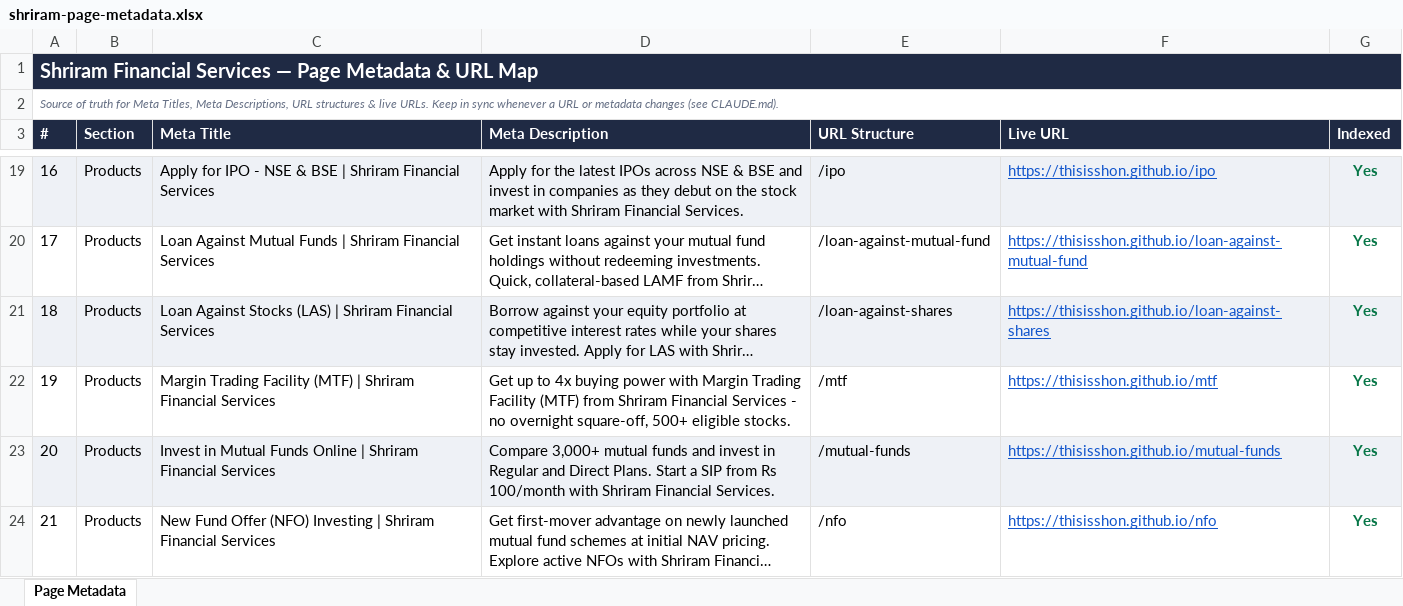
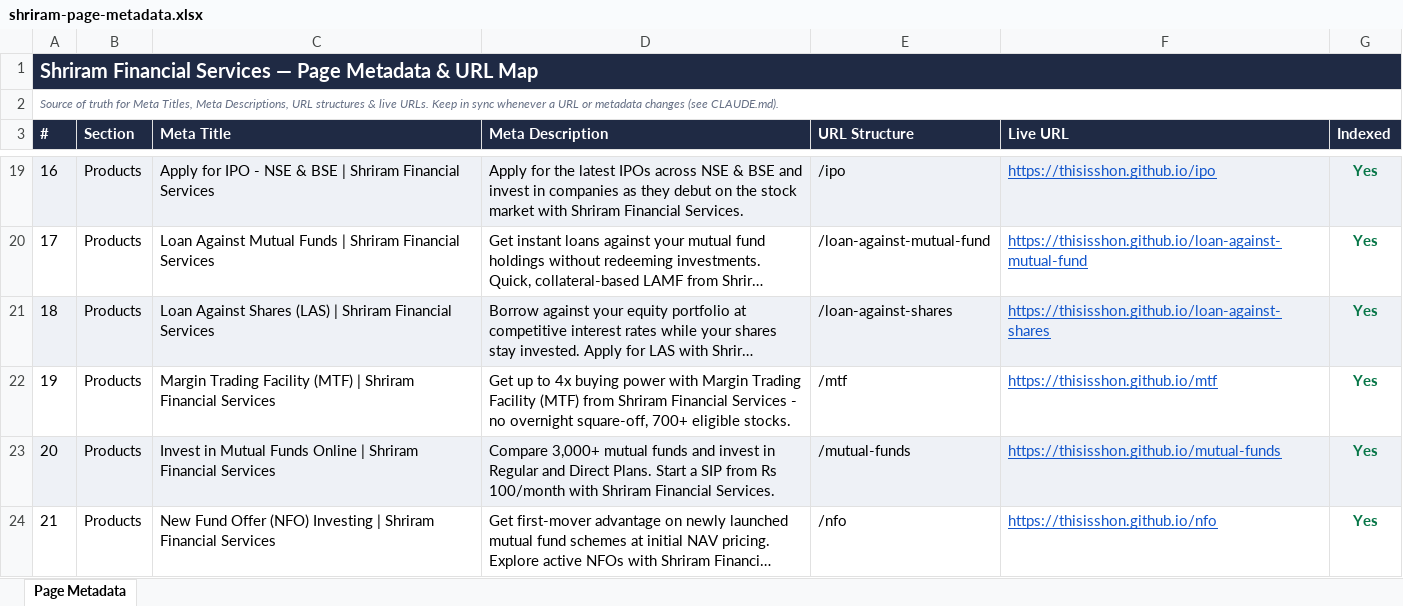
Before and after one commit to thisisshon/thisisshon.github.io, an Excel workbook: shriram-page-metadata.xlsx, sheet Page Metadata, drawn as a sheet; only a part is shown, gaps mark what is left out; long unchanged cells end in …; values as stored, in another font and other column widths than the file's, no borders; the diff names each change by its address in the sheet, - before the commit and + after, or states it on an @@ line.

```diff
--- a/shriram-page-metadata.xlsx (sheet Page Metadata)
+++ b/shriram-page-metadata.xlsx (sheet Page Metadata)
-C21 (Meta Title): Loan Against Stocks (LAS) |…
+C21 (Meta Title): Loan Against Shares (LAS) |…
-D22 (Meta Description): …overnight square-off, 500+ eligible stocks.
+D22 (Meta Description): …overnight square-off, 700+ eligible stocks.
```
Also changed, not shown: 33 other files.
